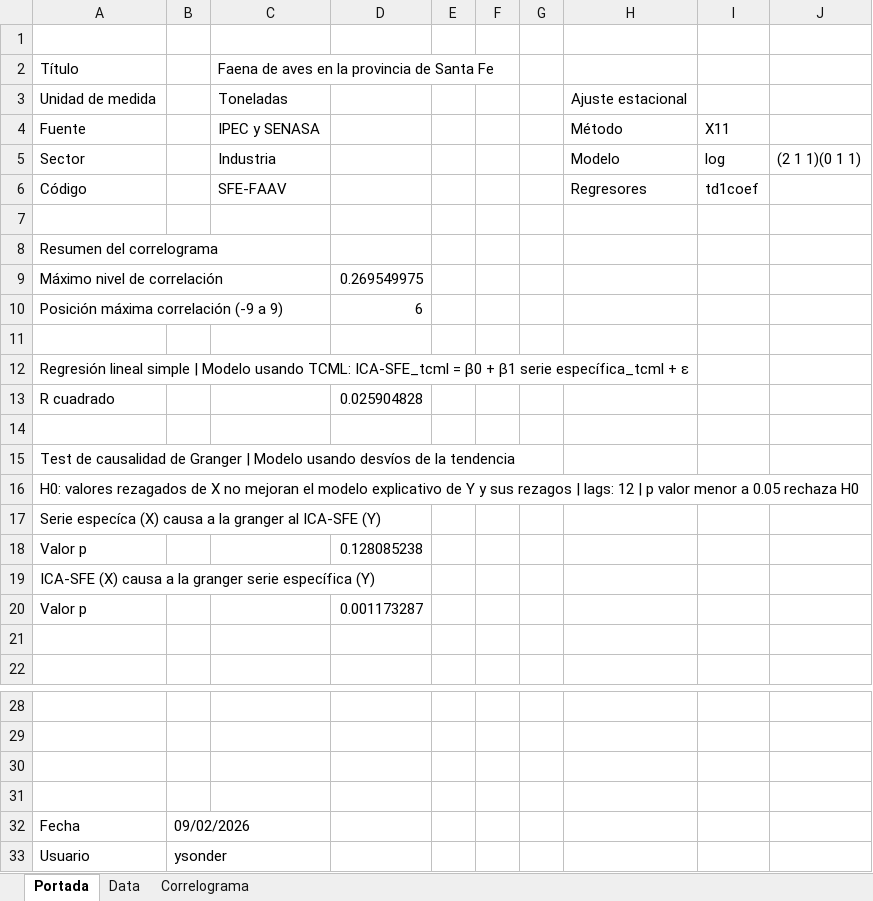
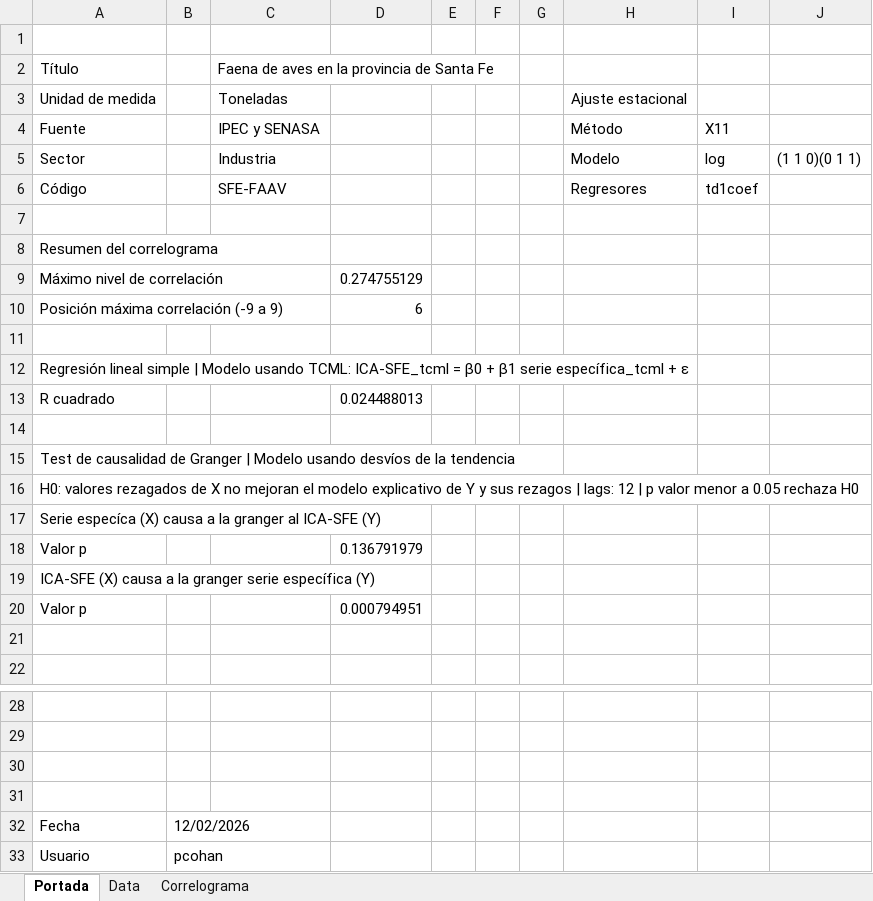
Before and after one commit to CES-BCSF/ces-bcsf.github.io, an Excel workbook: web_ces/indicadores/SFE-FAAV_out.xlsx, sheet Portada, drawn as a sheet; only a part is shown, gaps mark what is left out; values as stored, in another font and other column widths than the file's, no borders; the diff names each change by its address in the sheet, - before the commit and + after, or states it on an @@ line.

```diff
--- a/web_ces/indicadores/SFE-FAAV_out.xlsx (sheet Portada)
+++ b/web_ces/indicadores/SFE-FAAV_out.xlsx (sheet Portada)
-J5: (2 1 1)(0 1 1)
+J5: (1 1 0)(0 1 1)
-D9: 0.269549975
+D9: 0.274755129
-D13: 0.025904828
+D13: 0.024488013
-D18: 0.128085238
+D18: 0.136791979
-D20: 0.001173287
+D20: 0.000794951
-B32: 09/02/2026
+B32: 12/02/2026
-B33: ysonder
+B33: pcohan
```
Also changed, not shown: sheet Data, sheet Correlograma, web_ces/indicadores/SFE-FABO_out.xlsx, 2 other files.
